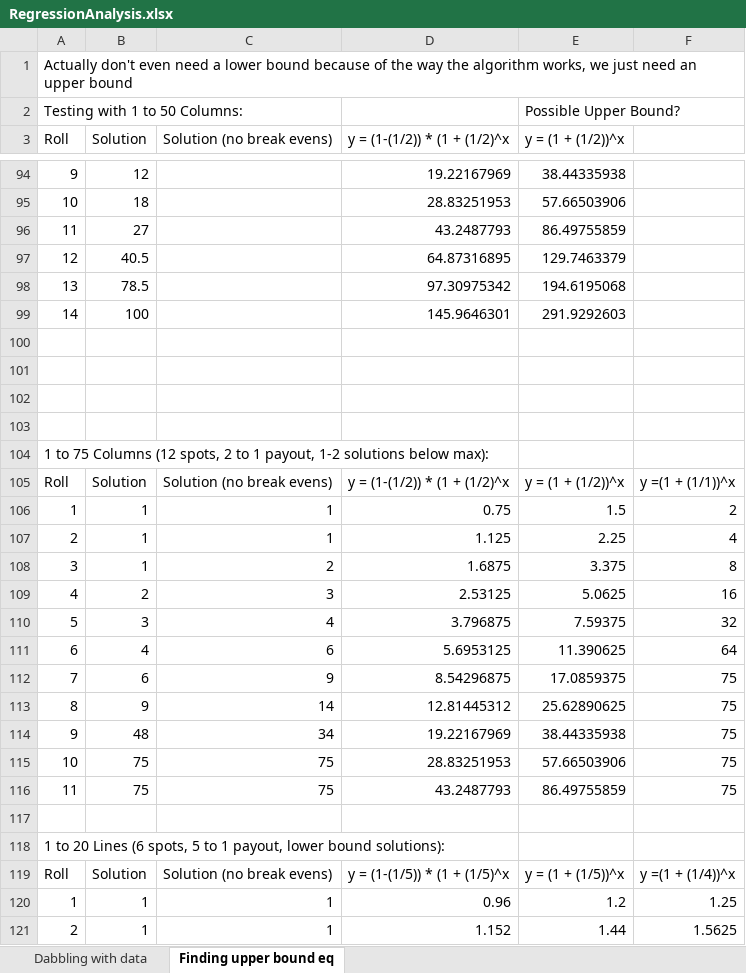
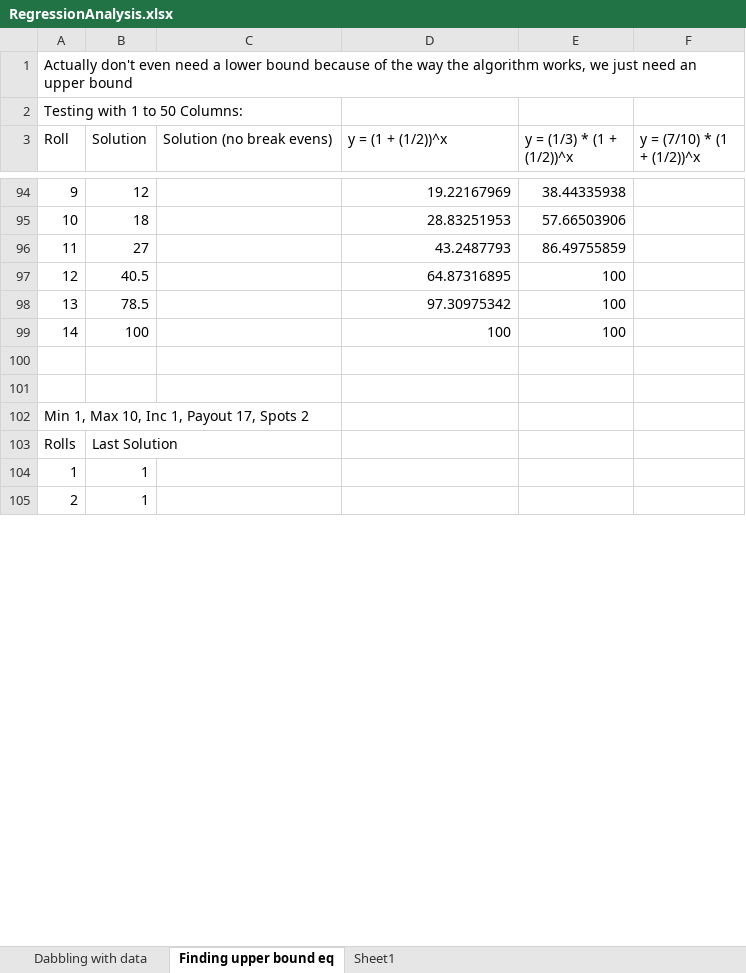
Before and after one commit to brett-swiecicki/RouletteStrategy, an Excel workbook: RouletteStrategy/RegressionAnalysis.xlsx, sheet Finding upper bound eq, drawn as a sheet; only a part is shown, gaps mark what is left out; values as stored, in another font and other column widths than the file's, no borders; charts and pictures not drawn; removed rows and columns are numbered as before the commit, all else as after; the diff covers the shown part only; the diff names each change by its address in the sheet, - before the commit and + after, or states it on an @@ line.

Commit message:
Pretty fast solution for maximizing sum of Win EV and the beginnings of a descending Win EV solution.

```diff
--- a/RouletteStrategy/RegressionAnalysis.xlsx (sheet Finding upper bound eq)
+++ b/RouletteStrategy/RegressionAnalysis.xlsx (sheet Finding upper bound eq)
+sheet tab: Sheet1
-E2 (y = (1/3) * (1 + (1/2))^x): Possible Upper Bound?
+E2 (y = (1/3) * (1 + (1/2))^x): (empty)
-D3: y = (1-(1/2)) * (1 + (1/2)^x
+D3: y = (1 + (1/2))^x
-E3: y = (1 + (1/2))^x
+E3: y = (1/3) * (1 + (1/2))^x
-F3: (empty)
+F3: y = (7/10) * (1 + (1/2))^x
-E97 (y = (1/3) * (1 + (1/2))^x): 129.7463379
+E97 (y = (1/3) * (1 + (1/2))^x): 100
-E98 (y = (1/3) * (1 + (1/2))^x): 194.6195068
+E98 (y = (1/3) * (1 + (1/2))^x): 100
-D99 (y = (1 + (1/2))^x): 145.9646301
+D99 (y = (1 + (1/2))^x): 100
-E99 (y = (1/3) * (1 + (1/2))^x): 291.9292603
+E99 (y = (1/3) * (1 + (1/2))^x): 100
-row 102: (empty)
-row 103: (empty)
-A102 (Roll): 1 to 75 Columns (12 spots, 2 to 1 payout, 1-2 solutions below max):
+A102 (Roll): Min 1, Max 10, Inc 1, Payout 17, Spots 2
-row 105: Roll | Solution | Solution (no break evens) | y = (1-(1/2)) * (1 + (1/2)^x | y = (1 + (1/2))^x | y =(1 + (1/1))^x
-row 106: 1 | 1 | 1 | 0.75 | 1.5 | 2
-row 107: 2 | 1 | 1 | 1.125 | 2.25 | 4
-row 108: 3 | 1 | 2 | 1.6875 | 3.375 | 8
-row 109: 4 | 2 | 3 | 2.53125 | 5.0625 | 16
-row 110: 5 | 3 | 4 | 3.796875 | 7.59375 | 32
-row 111: 6 | 4 | 6 | 5.6953125 | 11.390625 | 64
-row 112: 7 | 6 | 9 | 8.54296875 | 17.0859375 | 75
-row 113: 8 | 9 | 14 | 12.81445312 | 25.62890625 | 75
-row 114: 9 | 48 | 34 | 19.22167969 | 38.44335938 | 75
-row 115: 10 | 75 | 75 | 28.83251953 | 57.66503906 | 75
-row 116: 11 | 75 | 75 | 43.2487793 | 86.49755859 | 75
-row 103: (empty)
+row 103: Rolls | Last Solution
-row 118: 1 to 20 Lines (6 spots, 5 to 1 payout, lower bound solutions):
-row 119: Roll | Solution | Solution (no break evens) | y = (1-(1/5)) * (1 + (1/5)^x | y = (1 + (1/5))^x | y =(1 + (1/4))^x
-C104:C105 (Solution (no break evens)): 1
+C104:C105 (Solution (no break evens)): (empty)
-D104 (y = (1 + (1/2))^x): 0.96
+D104 (y = (1 + (1/2))^x): (empty)
-E104 (y = (1/3) * (1 + (1/2))^x): 1.2
+E104 (y = (1/3) * (1 + (1/2))^x): (empty)
-F104 (y = (7/10) * (1 + (1/2))^x): 1.25
+F104 (y = (7/10) * (1 + (1/2))^x): (empty)
-D105 (y = (1 + (1/2))^x): 1.152
+D105 (y = (1 + (1/2))^x): (empty)
-E105 (y = (1/3) * (1 + (1/2))^x): 1.44
+E105 (y = (1/3) * (1 + (1/2))^x): (empty)
-F105 (y = (7/10) * (1 + (1/2))^x): 1.5625
+F105 (y = (7/10) * (1 + (1/2))^x): (empty)
```
Also changed, not shown: 44 added rows, 13 removed rows and 159 edited cells elsewhere in this sheet, charts or pictures, 3 other files.
